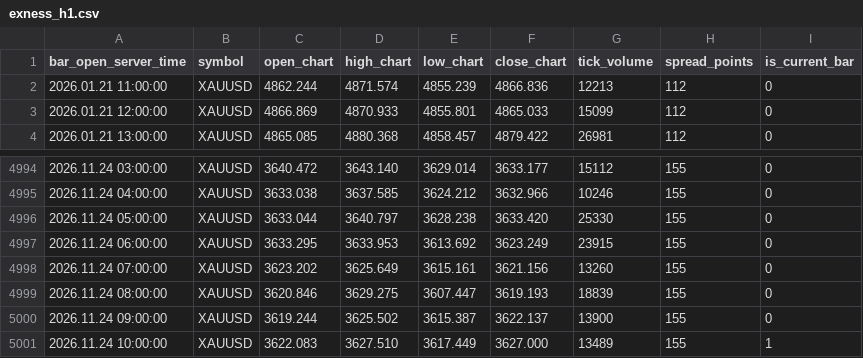
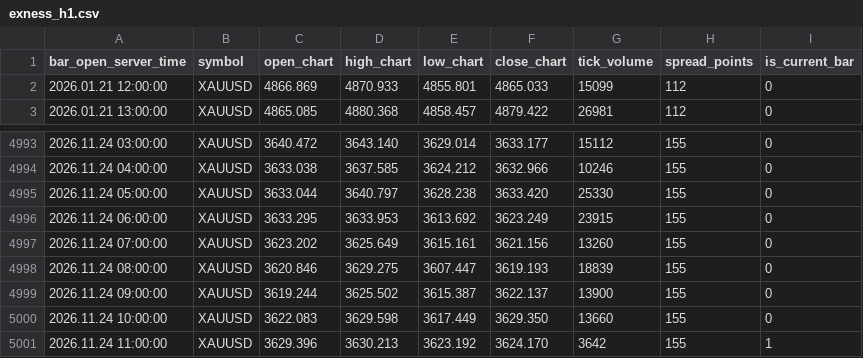
Before and after one commit to nkrabby/gold-terminal, a CSV file: market/exness_h1.csv, drawn as a sheet; only a part is shown, gaps mark what is left out.

Commit message:
data: refresh Exness XAUUSD market snapshot

```diff
--- a/market/exness_h1.csv
+++ b/market/exness_h1.csv
@@ -1,3 +1,2 @@
 bar_open_server_time,symbol,open_chart,high_chart,low_chart,close_chart,tick_volume,spread_points,is_current_bar
-2026.01.21 11:00:00,XAUUSD,4862.244,4871.574,4855.239,4866.836,12213,112,0
 2026.01.21 12:00:00,XAUUSD,4866.869,4870.933,4855.801,4865.033,15099,112,0
@@ -5000,2 +4999,3 @@ bar_open_server_time,symbol,open_chart,high_chart,low_chart,close_chart,tick_vol
 2026.11.24 09:00:00,XAUUSD,3619.244,3625.502,3615.387,3622.137,13900,155,0
-2026.11.24 10:00:00,XAUUSD,3622.083,3627.510,3617.449,3627.000,13489,155,1
+2026.11.24 10:00:00,XAUUSD,3622.083,3629.598,3617.449,3629.350,13660,155,0
+2026.11.24 11:00:00,XAUUSD,3629.396,3630.213,3623.192,3624.170,3642,155,1
```
Also changed, not shown: market/exness_m15.csv, 1 other file.
